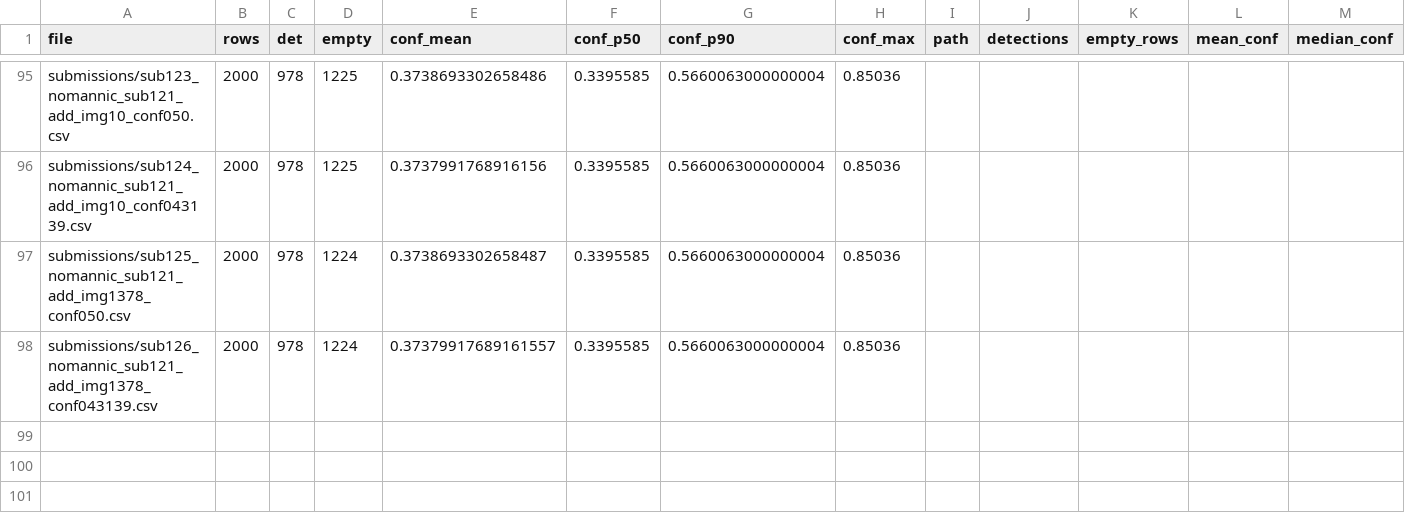
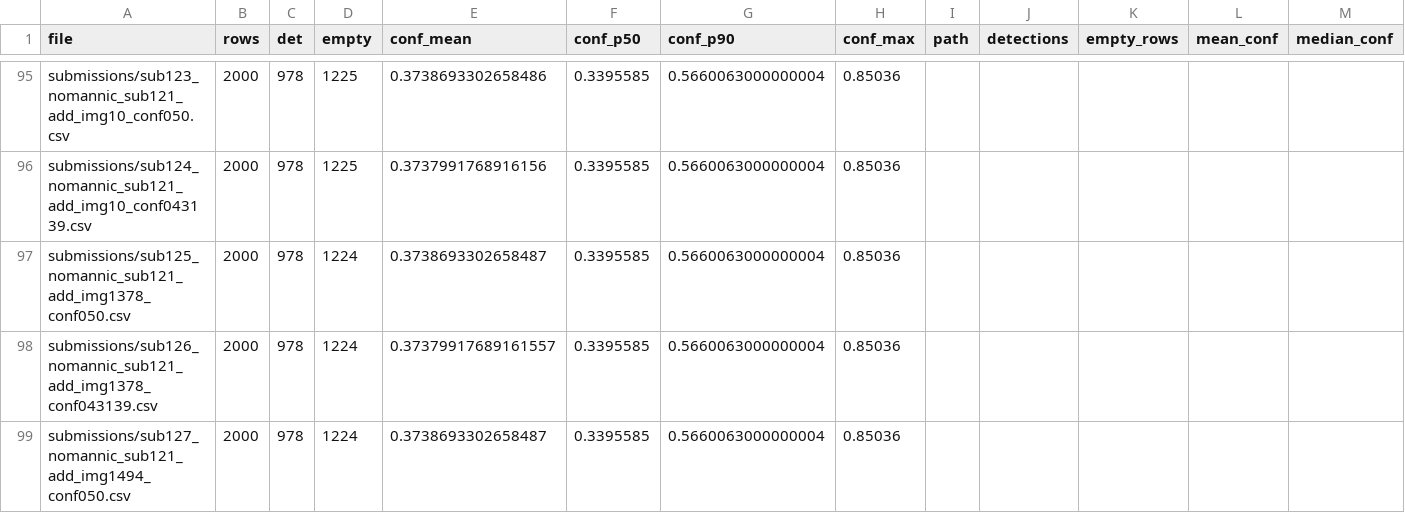
Before and after one commit to Beiciccc/neural-debris-removal-experiments, a CSV file: records/candidate_summary.csv, drawn as a sheet; only a part is shown, gaps mark what is left out; rows hold the shown columns only; the diff names each change by its address in the sheet, - before the commit and + after, or states it on an @@ line.

Commit message:
Update experiment records

```diff
--- a/records/candidate_summary.csv
+++ b/records/candidate_summary.csv
+row 99: submissions/sub127_nomannic_sub121_add_img1494_conf050.csv | 2000 | 978 | 1224 | 0.3738693302658487 | 0.3395585 | 0.5660063000000004 | 0.85036
```
Also changed, not shown: records/submission_history.csv, 2 other files.
